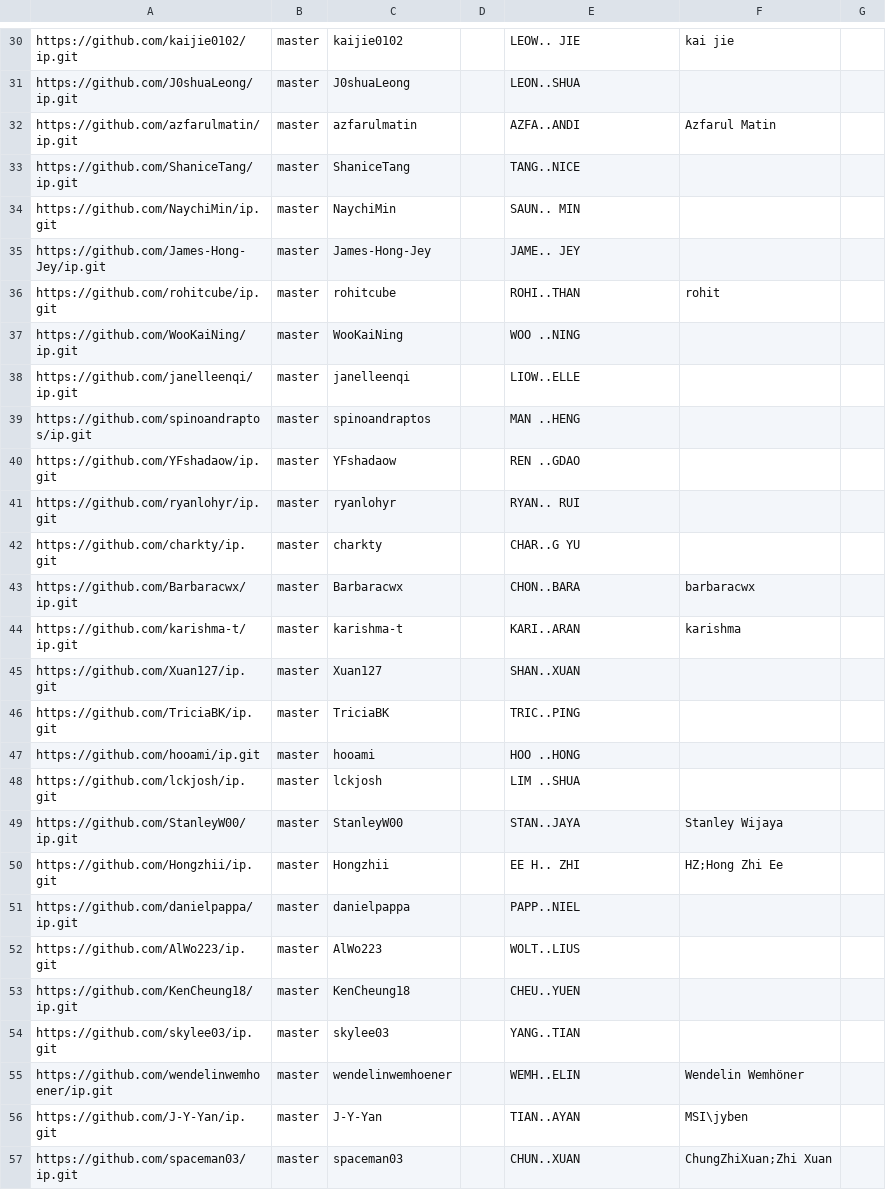
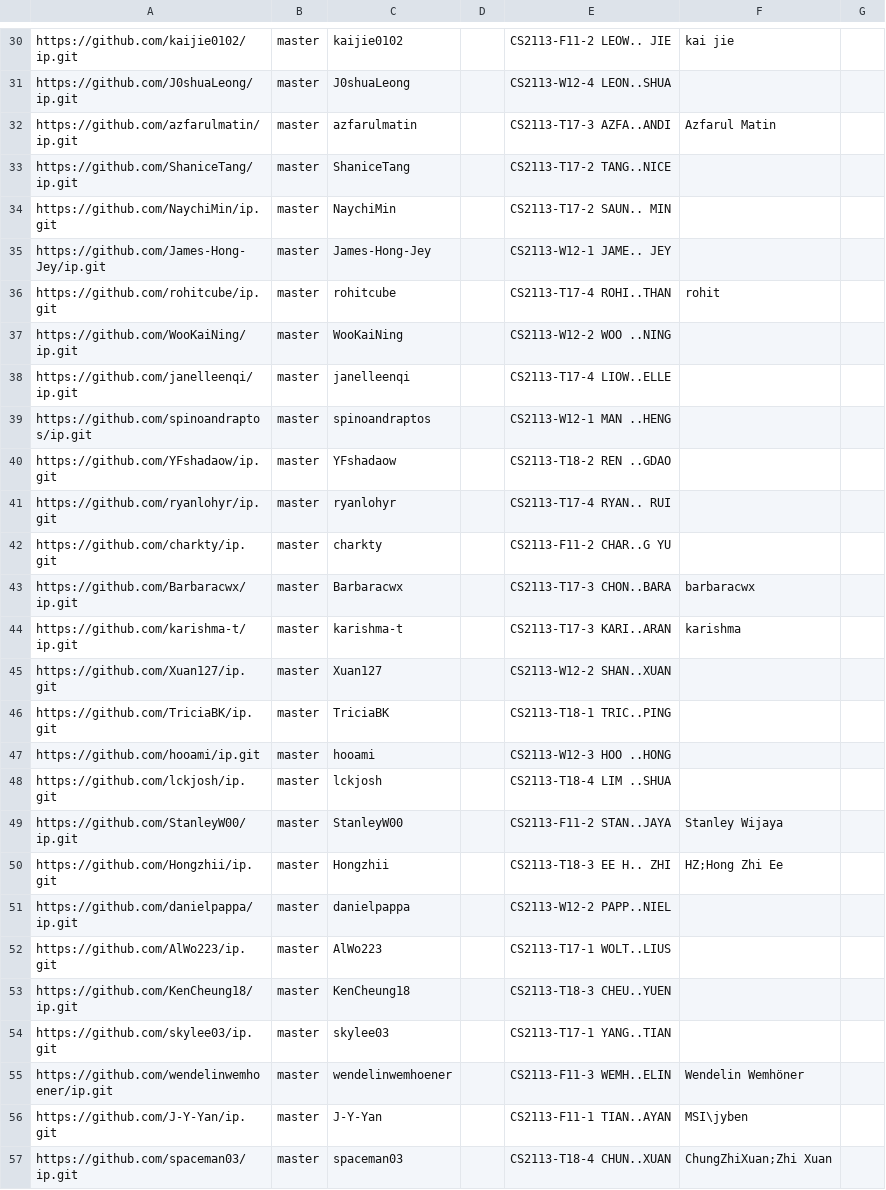
Before and after one commit to nus-cs2113-AY2324S1/ip-dashboard, a CSV file: configs/author-config.csv, drawn as a sheet; only a part is shown, gaps mark what is left out; the diff covers the shown part only; the diff names each change by its address in the sheet, - before the commit and + after, or states it on an @@ line.

```diff
--- a/configs/author-config.csv
+++ b/configs/author-config.csv
-E30: LEOW.. JIE
+E30: CS2113-F11-2 LEOW.. JIE
-E31: LEON..SHUA
+E31: CS2113-W12-4 LEON..SHUA
-E32: AZFA..ANDI
+E32: CS2113-T17-3 AZFA..ANDI
-E33: TANG..NICE
+E33: CS2113-T17-2 TANG..NICE
-E34: SAUN.. MIN
+E34: CS2113-T17-2 SAUN.. MIN
-E35: JAME.. JEY
+E35: CS2113-W12-1 JAME.. JEY
-E36: ROHI..THAN
+E36: CS2113-T17-4 ROHI..THAN
-E37: WOO ..NING
+E37: CS2113-W12-2 WOO ..NING
-E38: LIOW..ELLE
+E38: CS2113-T17-4 LIOW..ELLE
-E39: MAN ..HENG
+E39: CS2113-W12-1 MAN ..HENG
-E40: REN ..GDAO
+E40: CS2113-T18-2 REN ..GDAO
-E41: RYAN.. RUI
+E41: CS2113-T17-4 RYAN.. RUI
-E42: CHAR..G YU
+E42: CS2113-F11-2 CHAR..G YU
-E43: CHON..BARA
+E43: CS2113-T17-3 CHON..BARA
-E44: KARI..ARAN
+E44: CS2113-T17-3 KARI..ARAN
-E45: SHAN..XUAN
+E45: CS2113-W12-2 SHAN..XUAN
-E46: TRIC..PING
+E46: CS2113-T18-1 TRIC..PING
-E47: HOO ..HONG
+E47: CS2113-W12-3 HOO ..HONG
-E48: LIM ..SHUA
+E48: CS2113-T18-4 LIM ..SHUA
-E49: STAN..JAYA
+E49: CS2113-F11-2 STAN..JAYA
-E50: EE H.. ZHI
+E50: CS2113-T18-3 EE H.. ZHI
-E51: PAPP..NIEL
+E51: CS2113-W12-2 PAPP..NIEL
-E52: WOLT..LIUS
+E52: CS2113-T17-1 WOLT..LIUS
-E53: CHEU..YUEN
+E53: CS2113-T18-3 CHEU..YUEN
-E54: YANG..TIAN
+E54: CS2113-T17-1 YANG..TIAN
-E55: WEMH..ELIN
+E55: CS2113-F11-3 WEMH..ELIN
-E56: TIAN..AYAN
+E56: CS2113-F11-1 TIAN..AYAN
-E57: CHUN..XUAN
+E57: CS2113-T18-4 CHUN..XUAN
```
Also changed, not shown: 53 edited cells elsewhere in this file.
